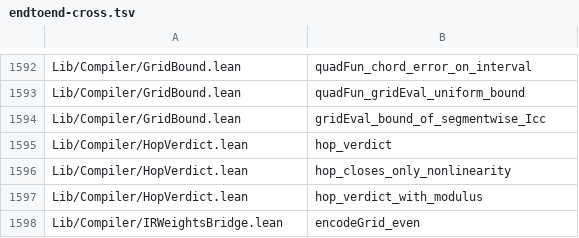
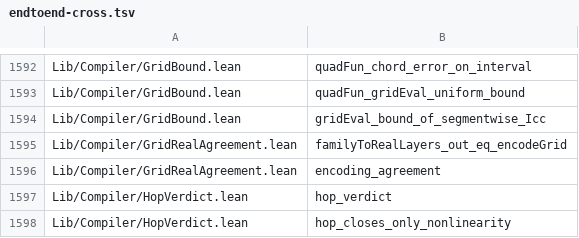
Before and after one commit to Lv-00-ANI/lattice, a TSV file: gov/endtoend-cross.tsv, drawn as a sheet; only a part is shown, gaps mark what is left out; the shorter side is filled out with more unchanged rows; the diff names each change by its address in the sheet, - before the commit and + after, or states it on an @@ line.

Commit message:
feat(lib): L3's two entries agree on evaluation -- the smallest piece of the three-entry gap
`Lib/Compiler/` turns a segment family into weights SIDEWAYS along two different shapes:

    encodeGrid g           : ℕ → ℝ          interleaved flat vector: even = slope m, odd = intercept c
    familyToRealLayers g   : ℕ → RealLayer  one layer per segment, single weight: ⟨[m], c⟩

Each had its own evaluation theorem (`modelsBehavior_encodeGrid`, `familyToRealLayers_out`), and NOTHING said they
produce the same number. That absence is the smallest instance of the "three L3 entry points" gap the plan lists.

    theorem familyToRealLayers_out_eq_encodeGrid (g) (k) (x) :
        (familyToRealLayers g k).out [x] = (encodeGrid g) (2*k) * x + (encodeGrid g) (2*k+1)

plus `encoding_agreement`, the quantified form a downstream proof can cite in one line.

WHY A NEW FILE. Both obvious homes were tried and both CYCLE:
`IRWeightsBridge → RealLayer → WeightSequence/PiecewiseWeights → SymbolicEntry → IRWeightsBridge`. So
`GridRealAgreement.lean` imports BOTH sides and nothing else, which is cycle-free, and it keeps the bridge where a
reader looking for "how do the two encodings relate" will find it. Its namespace is `GridRealAgreement` rather than the
two sides' own -- this session already lost time to same-name collisions (`LayerOut`'s five occurrences, four of them
prose).

Verified: `lake build Lattice` exit 0; VERIFY ALL [fast] PASS, 571.2s, 130 = 108 + 22, 97 passed; 31 gates green by
hand. Bookkeeping: modules 1,124 -> 1,125 (README's `Lib 689` -> 690), theorems 10,296 -> 10,298, declarations
13,882 -> 13,884, PROOF-DEBT coverage 10,101 -> 10,103 with zero-in-degree 8,981 -> 8,982 (my first blanket replacement
guessed 8,983 and `check_coverage_claim` caught it), census and PROOF-CHAIN regenerated.

```diff
--- a/gov/endtoend-cross.tsv
+++ b/gov/endtoend-cross.tsv
+row 1595: Lib/Compiler/GridRealAgreement.lean | familyToRealLayers_out_eq_encodeGrid
+row 1596: Lib/Compiler/GridRealAgreement.lean | encoding_agreement
```
Also changed, not shown: 10 other files.
